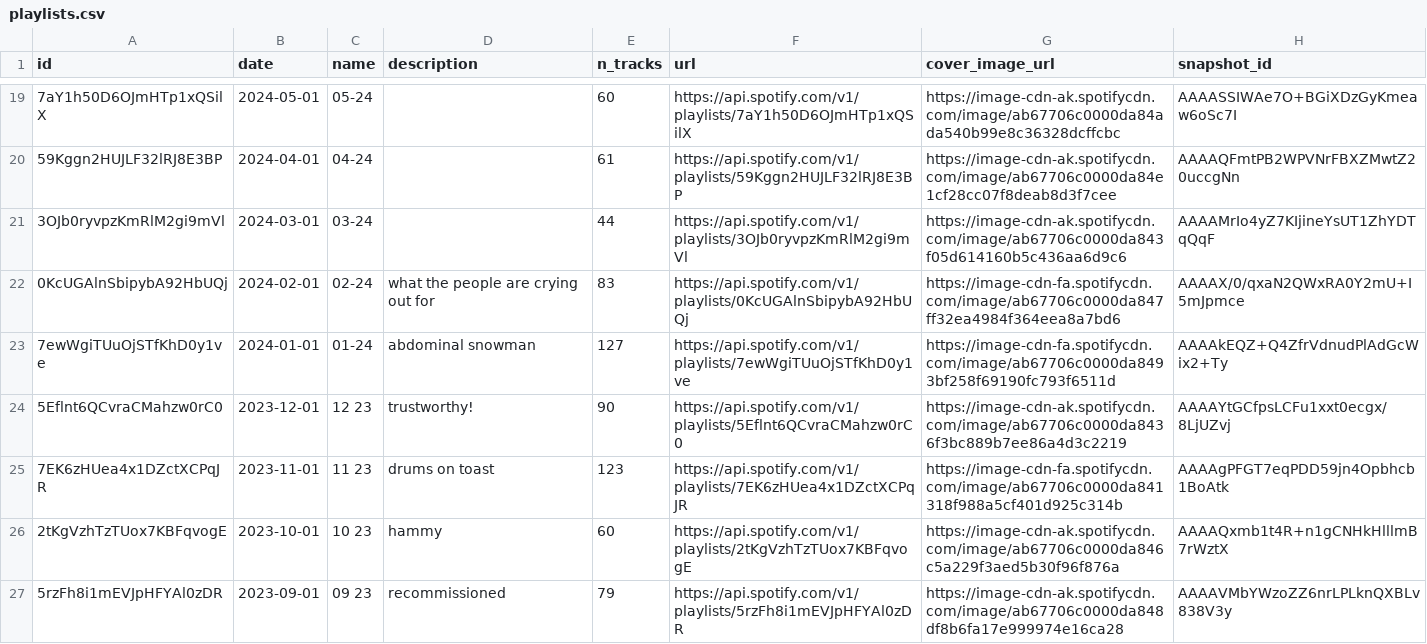
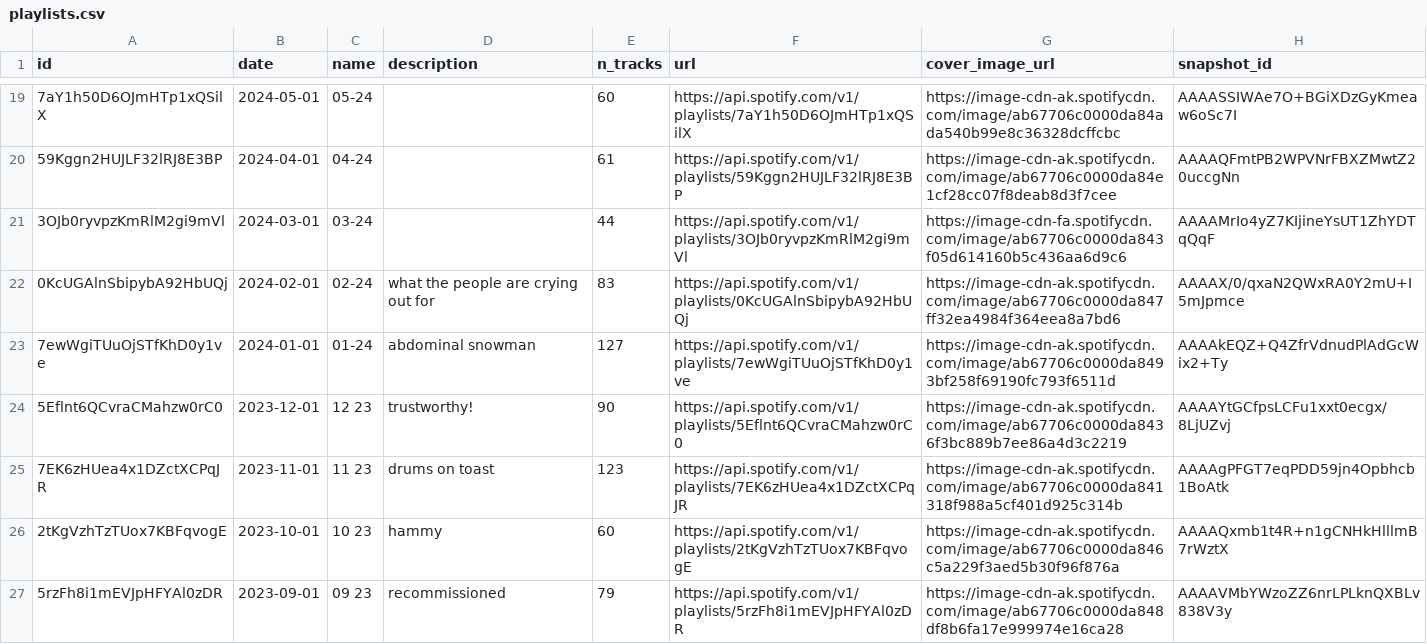
Before and after one commit to Hugo-Neely/spotify-project, a CSV file: data/playlists.csv, drawn as a sheet; only a part is shown, gaps mark what is left out; the diff covers the shown part only.

```diff
--- a/data/playlists.csv
+++ b/data/playlists.csv
@@ -20,7 +20,7 @@ id,date,name,description,n_tracks,url,cover_image_url,snapshot_id
 59Kggn2HUJLF32lRJ8E3BP,2024-04-01,04-24,,61,https://api.spotify.com/v1/playlists/59Kggn2HUJLF32lRJ8E3BP,https://image-cdn-ak.spotifycdn.com/image/ab67706c0000da84e1cf28cc07f8deab8d3f7cee,AAAAQFmtPB2WPVNrFBXZMwtZ20uccgNn
-3OJb0ryvpzKmRlM2gi9mVl,2024-03-01,03-24,,44,https://api.spotify.com/v1/playlists/3OJb0ryvpzKmRlM2gi9mVl,https://image-cdn-ak.spotifycdn.com/image/ab67706c0000da843f05d614160b5c436aa6d9c6,AAAAMrIo4yZ7KIjineYsUT1ZhYDTqQqF
-0KcUGAlnSbipybA92HbUQj,2024-02-01,02-24,what the people are crying out for,83,https://api.spotify.com/v1/playlists/0KcUGAlnSbipybA92HbUQj,https://image-cdn-fa.spotifycdn.com/image/ab67706c0000da847ff32ea4984f364eea8a7bd6,AAAAX/0/qxaN2QWxRA0Y2mU+I5mJpmce
-7ewWgiTUuOjSTfKhD0y1ve,2024-01-01,01-24,abdominal snowman,127,https://api.spotify.com/v1/playlists/7ewWgiTUuOjSTfKhD0y1ve,https://image-cdn-fa.spotifycdn.com/image/ab67706c0000da8493bf258f69190fc793f6511d,AAAAkEQZ+Q4ZfrVdnudPlAdGcWix2+Ty
+3OJb0ryvpzKmRlM2gi9mVl,2024-03-01,03-24,,44,https://api.spotify.com/v1/playlists/3OJb0ryvpzKmRlM2gi9mVl,https://image-cdn-fa.spotifycdn.com/image/ab67706c0000da843f05d614160b5c436aa6d9c6,AAAAMrIo4yZ7KIjineYsUT1ZhYDTqQqF
+0KcUGAlnSbipybA92HbUQj,2024-02-01,02-24,what the people are crying out for,83,https://api.spotify.com/v1/playlists/0KcUGAlnSbipybA92HbUQj,https://image-cdn-ak.spotifycdn.com/image/ab67706c0000da847ff32ea4984f364eea8a7bd6,AAAAX/0/qxaN2QWxRA0Y2mU+I5mJpmce
+7ewWgiTUuOjSTfKhD0y1ve,2024-01-01,01-24,abdominal snowman,127,https://api.spotify.com/v1/playlists/7ewWgiTUuOjSTfKhD0y1ve,https://image-cdn-ak.spotifycdn.com/image/ab67706c0000da8493bf258f69190fc793f6511d,AAAAkEQZ+Q4ZfrVdnudPlAdGcWix2+Ty
 5Eflnt6QCvraCMahzw0rC0,2023-12-01,12 23,trustworthy!,90,https://api.spotify.com/v1/playlists/5Eflnt6QCvraCMahzw0rC0,https://image-cdn-ak.spotifycdn.com/image/ab67706c0000da8436f3bc889b7ee86a4d3c2219,AAAAYtGCfpsLCFu1xxt0ecgx/8LjUZvj
-7EK6zHUea4x1DZctXCPqJR,2023-11-01,11 23,drums on toast,123,https://api.spotify.com/v1/playlists/7EK6zHUea4x1DZctXCPqJR,https://image-cdn-fa.spotifycdn.com/image/ab67706c0000da841318f988a5cf401d925c314b,AAAAgPFGT7eqPDD59jn4Opbhcb1BoAtk
+7EK6zHUea4x1DZctXCPqJR,2023-11-01,11 23,drums on toast,123,https://api.spotify.com/v1/playlists/7EK6zHUea4x1DZctXCPqJR,https://image-cdn-ak.spotifycdn.com/image/ab67706c0000da841318f988a5cf401d925c314b,AAAAgPFGT7eqPDD59jn4Opbhcb1BoAtk
 2tKgVzhTzTUox7KBFqvogE,2023-10-01,10 23,hammy,60,https://api.spotify.com/v1/playlists/2tKgVzhTzTUox7KBFqvogE,https://image-cdn-ak.spotifycdn.com/image/ab67706c0000da846c5a229f3aed5b30f96f876a,AAAAQxmb1t4R+n1gCNHkHlllmB7rWztX
```
Also changed, not shown: 28 edited cells elsewhere in this file, 4 other files.
